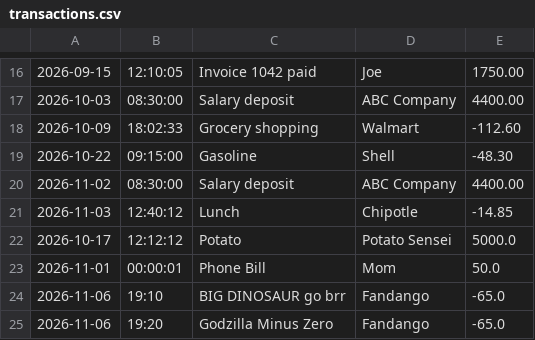
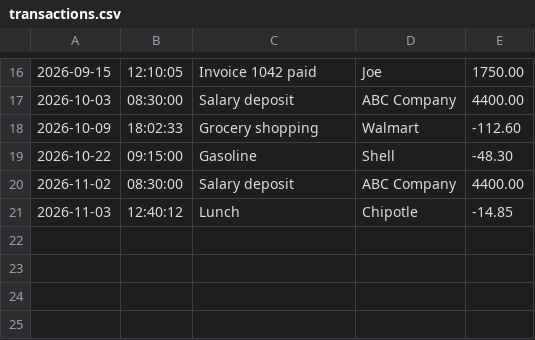
Before and after one commit to ZionF-sketch083/accounting-ledger, a CSV file: transactions.csv, drawn as a sheet; only a part is shown, gaps mark what is left out; the diff names each change by its address in the sheet, - before the commit and + after, or states it on an @@ line.

```diff
--- a/transactions.csv
+++ b/transactions.csv
-row 22: 2026-10-17 | 12:12:12 | Potato | Potato Sensei | 5000.0
-row 23: 2026-11-01 | 00:00:01 | Phone Bill | Mom | 50.0
-row 24: 2026-11-06 | 19:10 | BIG DINOSAUR go brr | Fandango | -65.0
-row 25: 2026-11-06 | 19:20 | Godzilla Minus Zero | Fandango | -65.0
```
Also changed, not shown: 2 other files.
